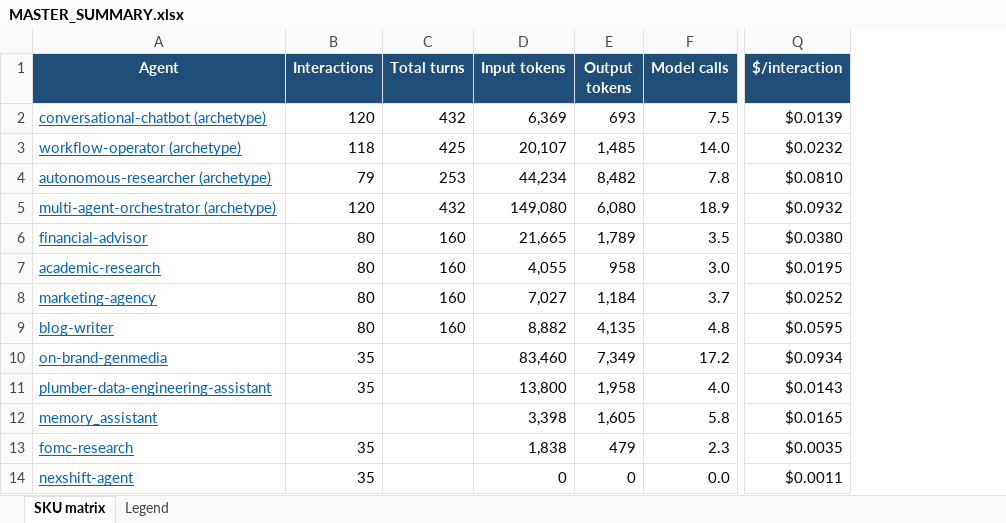
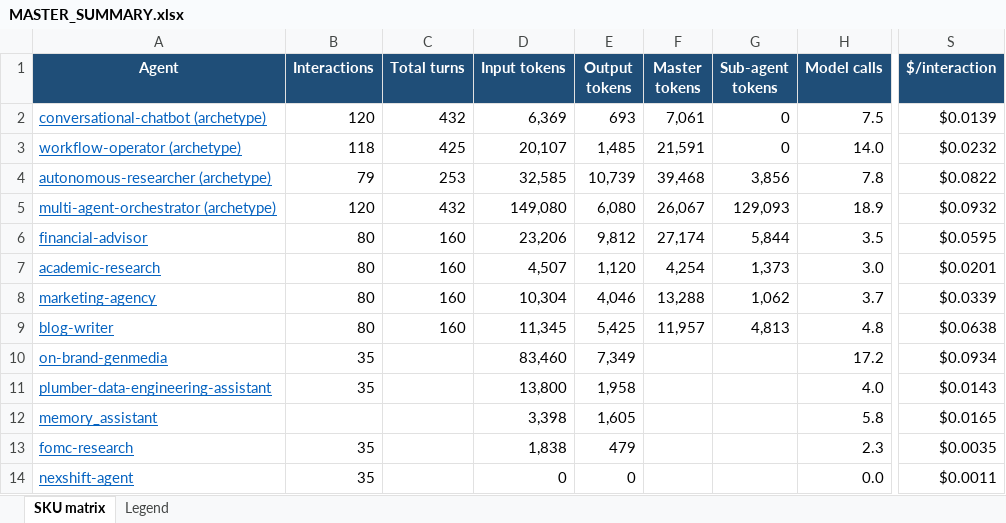
Before and after one commit to jasmeetsb/agent-cost-estimator, an Excel workbook: agent_summaries/MASTER_SUMMARY.xlsx, sheet SKU matrix, drawn as a sheet; only a part is shown, gaps mark what is left out; values as stored, in another font and other column widths than the file's, no borders; addresses are those after the commit; the diff names each change by its address in the sheet, - before the commit and + after, or states it on an @@ line.

Commit message:
EXP-014: correct AgentTool token undercount + master/sub split
AgentTool-encapsulated sub-agent events never reach the parent stream_query,
so usage_metadata sums undercounted tokens for the 5 multi-agent agents.
Re-measured the complete total from Cloud Monitoring token_count on canonical
2.5-flash in isolated 80-interaction windows (factors 1.00-1.41x; financial
worst at 41%, academic 0).

- build_summaries: override token totals from data/complete_tokens_<pkg>.json,
  re-price, and layer the per-agent master/sub % from the two-model validation
  (data/master_sub_split.json). §0 matrix gains Master/Sub tok columns + legend;
  per-agent summaries show the corrected token_count source + factor.
- add scripts/exp_complete_tokens.py (isolated-window complete-token capture).
- two-model split (3.5-flash master / 3.1-flash-lite subs) guarded behind
  COST_TWO_MODEL=1; default deploy stays single gemini-2.5-flash.
- regenerate per-agent summaries, MASTER_SUMMARY md/xlsx, COMBINED report; runbook EXP-014.

```diff
--- a/agent_summaries/MASTER_SUMMARY.xlsx (sheet SKU matrix)
+++ b/agent_summaries/MASTER_SUMMARY.xlsx (sheet SKU matrix)
+column F (Master tokens), rows 2-9: 7,061 | 21,591 | 39,468 | 26,067 | 27,174 | 4,254 | 13,288 | 11,957
+column G (Sub-agent tokens), rows 2-9: 0 | 0 | 3,856 | 129,093 | 5,844 | 1,373 | 1,062 | 4,813
-D4 (Input tokens): 44,234
+D4 (Input tokens): 32,585
-E4 (Output tokens): 8,482
+E4 (Output tokens): 10,739
-S4 ($/interaction): $0.0810
+S4 ($/interaction): $0.0822
-D6 (Input tokens): 21,665
+D6 (Input tokens): 23,206
-E6 (Output tokens): 1,789
+E6 (Output tokens): 9,812
-S6 ($/interaction): $0.0380
+S6 ($/interaction): $0.0595
-D7 (Input tokens): 4,055
+D7 (Input tokens): 4,507
-E7 (Output tokens): 958
+E7 (Output tokens): 1,120
-S7 ($/interaction): $0.0195
+S7 ($/interaction): $0.0201
-D8 (Input tokens): 7,027
+D8 (Input tokens): 10,304
-E8 (Output tokens): 1,184
+E8 (Output tokens): 4,046
-S8 ($/interaction): $0.0252
+S8 ($/interaction): $0.0339
-D9 (Input tokens): 8,882
+D9 (Input tokens): 11,345
-E9 (Output tokens): 4,135
+E9 (Output tokens): 5,425
-S9 ($/interaction): $0.0595
+S9 ($/interaction): $0.0638
```
Also changed, not shown: sheet Legend, 22 other files.
